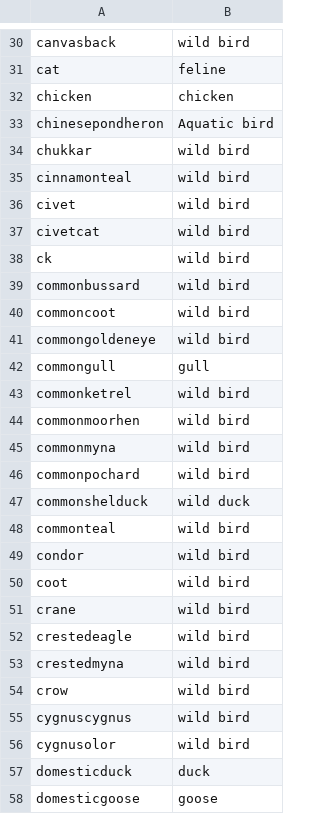
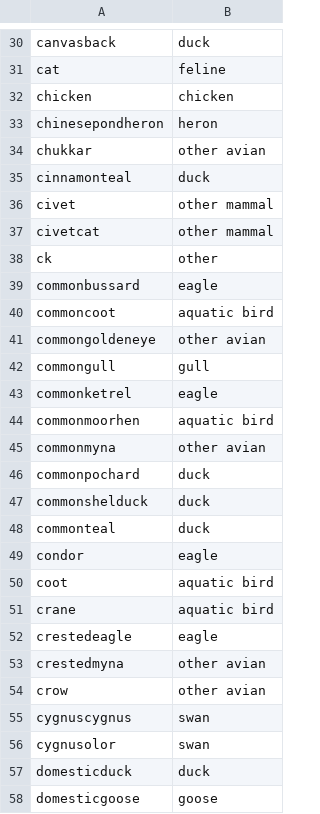
Before and after one commit to blab/nextflu, a TSV file: augur/source-data/host_animal_groups.tsv, drawn as a sheet; only a part is shown, gaps mark what is left out; the diff covers the shown part only; the diff names each change by its address in the sheet, - before the commit and + after, or states it on an @@ line.

```diff
--- a/augur/source-data/host_animal_groups.tsv
+++ b/augur/source-data/host_animal_groups.tsv
-B30: wild bird
+B30: duck
-B33: Aquatic bird
+B33: heron
-B34: wild bird
+B34: other avian
-B35: wild bird
+B35: duck
-B36:B37: wild bird
+B36:B37: other mammal
-B38: wild bird
+B38: other
-B39: wild bird
+B39: eagle
-B40: wild bird
+B40: aquatic bird
-B41: wild bird
+B41: other avian
-B43: wild bird
+B43: eagle
-B44: wild bird
+B44: aquatic bird
-B45: wild bird
+B45: other avian
-B46: wild bird
+B46: duck
-B47: wild duck
+B47: duck
-B48: wild bird
+B48: duck
-B49: wild bird
+B49: eagle
-B50:B51: wild bird
+B50:B51: aquatic bird
-B52: wild bird
+B52: eagle
-B53:B54: wild bird
+B53:B54: other avian
-B55:B56: wild bird
+B55:B56: swan
```
Also changed, not shown: 3 added rows, 5 removed rows and 136 edited cells elsewhere in this file, augur/source-data/host_synonyms.tsv, 9 other files.
